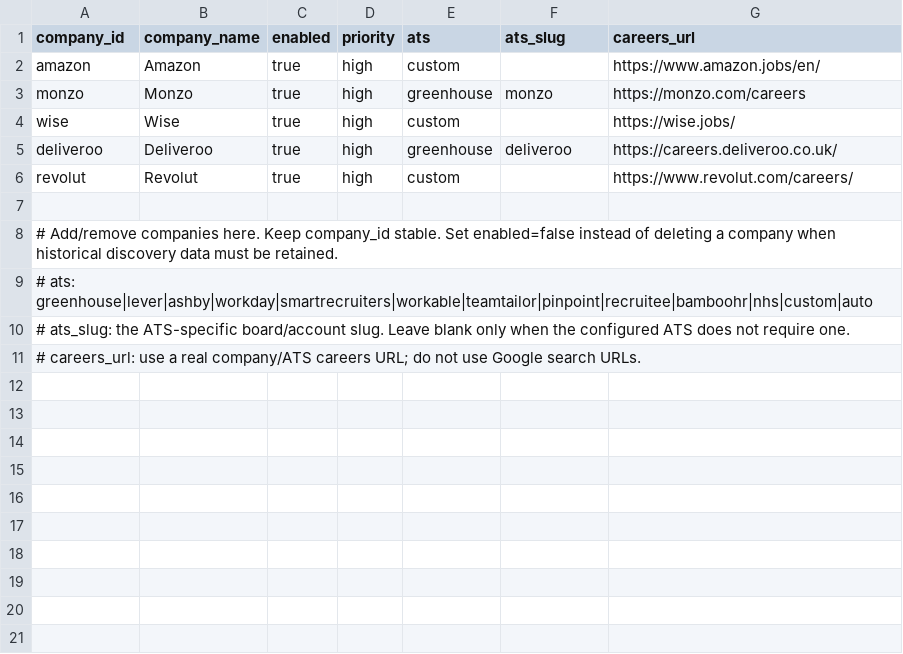
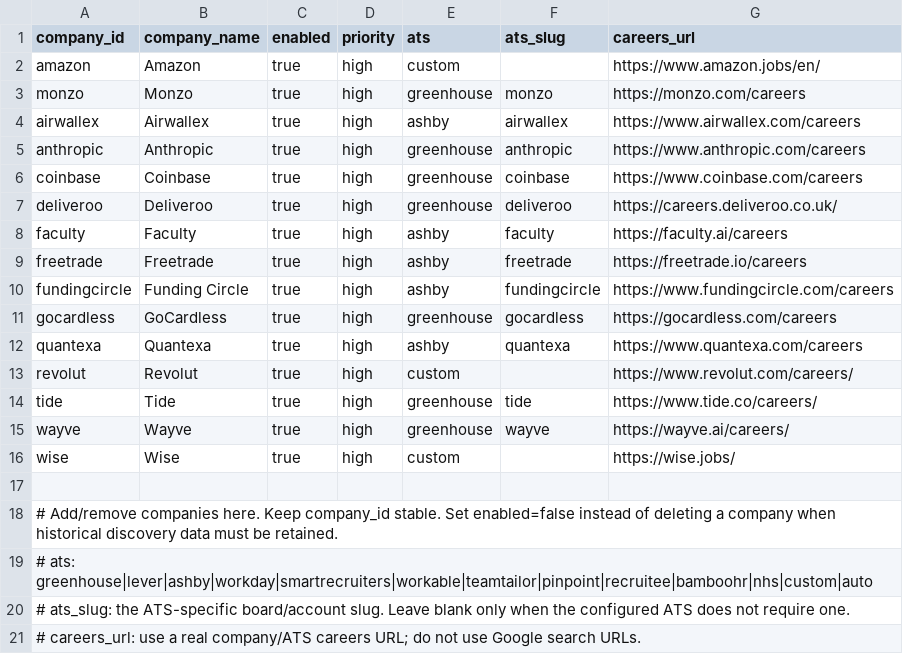
Before and after one commit to mittalraghav45/jobmatchportal, a CSV file: backend/config/companies.csv, drawn as a sheet.

Commit message:
feat: expand high-value job discovery sources

```diff
--- a/backend/config/companies.csv
+++ b/backend/config/companies.csv
@@ -3,5 +3,15 @@ amazon,Amazon,true,high,custom,,https://www.amazon.jobs/en/
 monzo,Monzo,true,high,greenhouse,monzo,https://monzo.com/careers
+airwallex,Airwallex,true,high,ashby,airwallex,https://www.airwallex.com/careers
+anthropic,Anthropic,true,high,greenhouse,anthropic,https://www.anthropic.com/careers
+coinbase,Coinbase,true,high,greenhouse,coinbase,https://www.coinbase.com/careers
+deliveroo,Deliveroo,true,high,greenhouse,deliveroo,https://careers.deliveroo.co.uk/
+faculty,Faculty,true,high,ashby,faculty,https://faculty.ai/careers
+freetrade,Freetrade,true,high,ashby,freetrade,https://freetrade.io/careers
+fundingcircle,Funding Circle,true,high,ashby,fundingcircle,https://www.fundingcircle.com/careers
+gocardless,GoCardless,true,high,greenhouse,gocardless,https://gocardless.com/careers
+quantexa,Quantexa,true,high,ashby,quantexa,https://www.quantexa.com/careers
+revolut,Revolut,true,high,custom,,https://www.revolut.com/careers/
+tide,Tide,true,high,greenhouse,tide,https://www.tide.co/careers/
+wayve,Wayve,true,high,greenhouse,wayve,https://wayve.ai/careers/
 wise,Wise,true,high,custom,,https://wise.jobs/
-deliveroo,Deliveroo,true,high,greenhouse,deliveroo,https://careers.deliveroo.co.uk/
-revolut,Revolut,true,high,custom,,https://www.revolut.com/careers/
 
```
